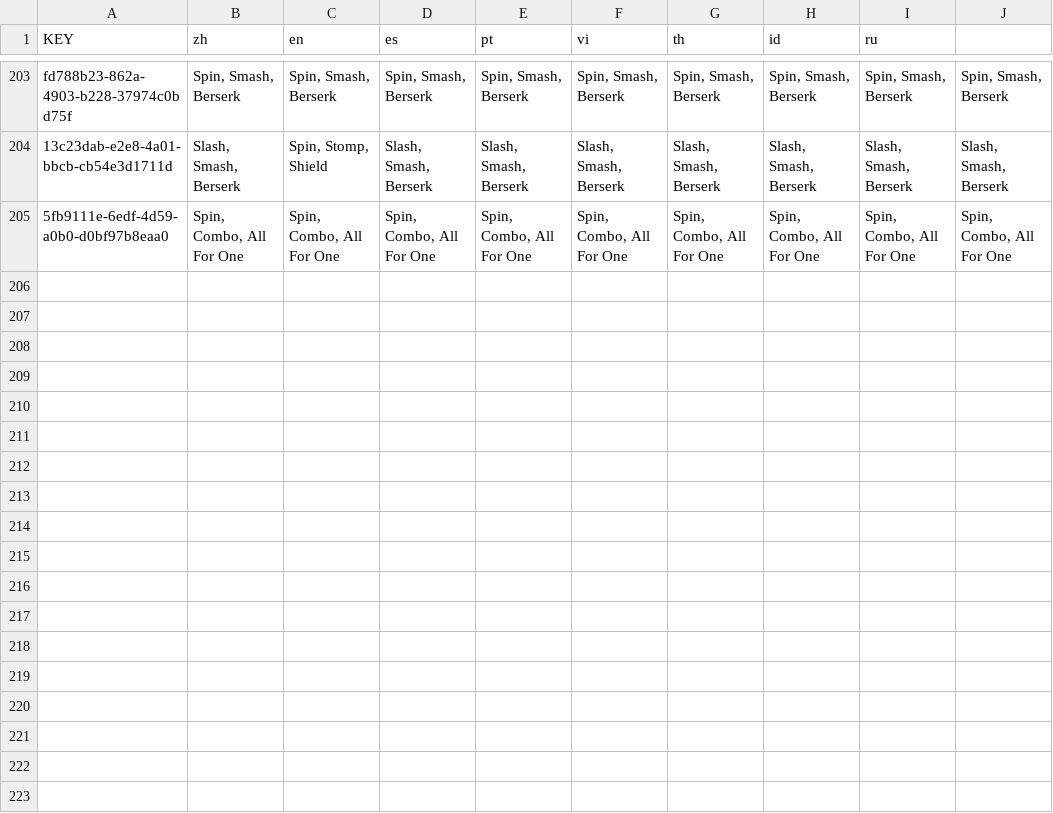
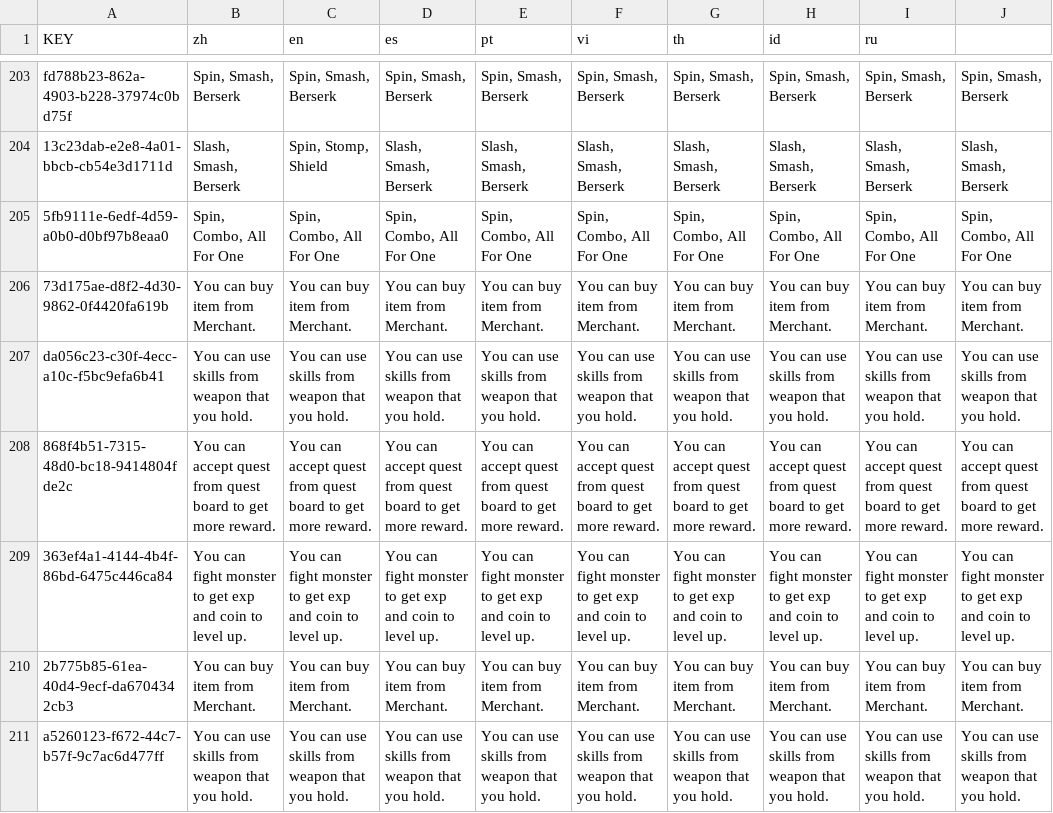
Before and after one commit to mrsikarin/RPG-HunterGame, a CSV file: lang/lang.csv, drawn as a sheet; only a part is shown, gaps mark what is left out; the diff names each change by its address in the sheet, - before the commit and + after, or states it on an @@ line.

```diff
--- a/lang/lang.csv
+++ b/lang/lang.csv
+row 206: 73d175ae-d8f2-4d30-9862-0f4420fa619b | You can buy item from Merchant. | You can buy item from Merchant. | You can buy item from Merchant. | You can buy item from Merchant. | You can buy item from Merchant. | You can buy item from Merchant. | You can buy item from Merchant. | You can buy item from Merchant. | You can buy item from Merchant.
+row 207: da056c23-c30f-4ecc-a10c-f5bc9efa6b41 | You can use skills from weapon that you hold. | You can use skills from weapon that you hold. | You can use skills from weapon that you hold. | You can use skills from weapon that you hold. | You can use skills from weapon that you hold. | You can use skills from weapon that you hold. | You can use skills from weapon that you hold. | You can use skills from weapon that you hold. | You can use skills from weapon that you hold.
+row 208: 868f4b51-7315-48d0-bc18-9414804fde2c | You can accept quest from quest board to get more reward. | You can accept quest from quest board to get more reward. | You can accept quest from quest board to get more reward. | You can accept quest from quest board to get more reward. | You can accept quest from quest board to get more reward. | You can accept quest from quest board to get more reward. | You can accept quest from quest board to get more reward. | You can accept quest from quest board to get more reward. | You can accept quest from quest board to get more reward.
+row 209: 363ef4a1-4144-4b4f-86bd-6475c446ca84 | You can fight monster to get exp and coin to level up. | You can fight monster to get exp and coin to level up. | You can fight monster to get exp and coin to level up. | You can fight monster to get exp and coin to level up. | You can fight monster to get exp and coin to level up. | You can fight monster to get exp and coin to level up. | You can fight monster to get exp and coin to level up. | You can fight monster to get exp and coin to level up. | You can fight monster to get exp and coin to level up.
+row 210: 2b775b85-61ea-40d4-9ecf-da6704342cb3 | You can buy item from Merchant. | You can buy item from Merchant. | You can buy item from Merchant. | You can buy item from Merchant. | You can buy item from Merchant. | You can buy item from Merchant. | You can buy item from Merchant. | You can buy item from Merchant. | You can buy item from Merchant.
+row 211: a5260123-f672-44c7-b57f-9c7ac6d477ff | You can use skills from weapon that you hold. | You can use skills from weapon that you hold. | You can use skills from weapon that you hold. | You can use skills from weapon that you hold. | You can use skills from weapon that you hold. | You can use skills from weapon that you hold. | You can use skills from weapon that you hold. | You can use skills from weapon that you hold. | You can use skills from weapon that you hold.
```
Also changed, not shown: 22 other files.
